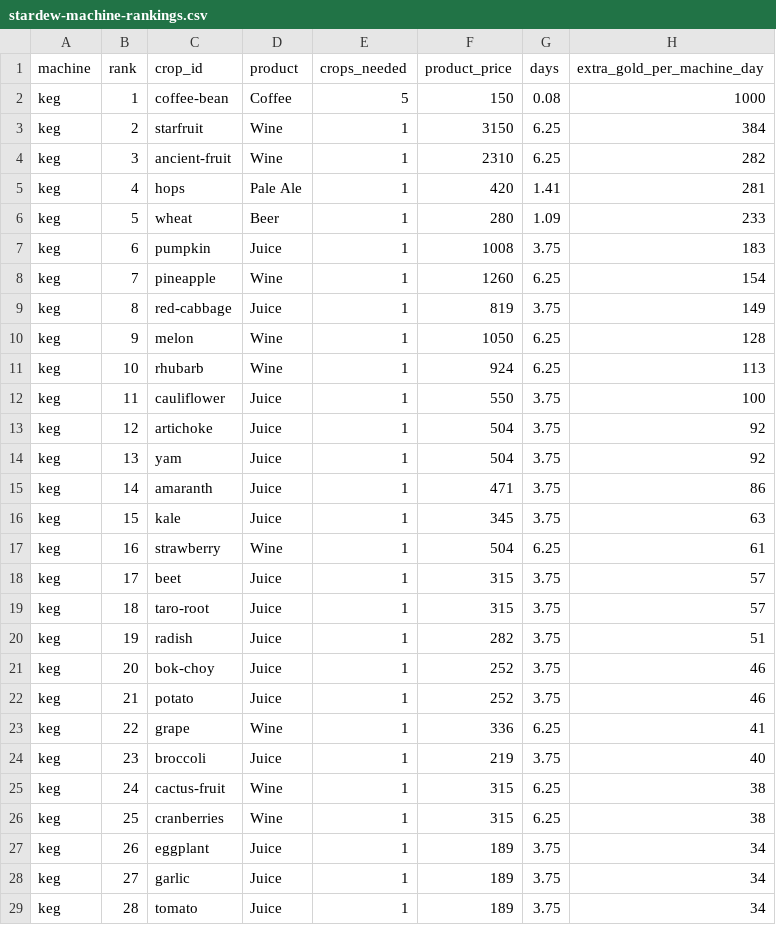
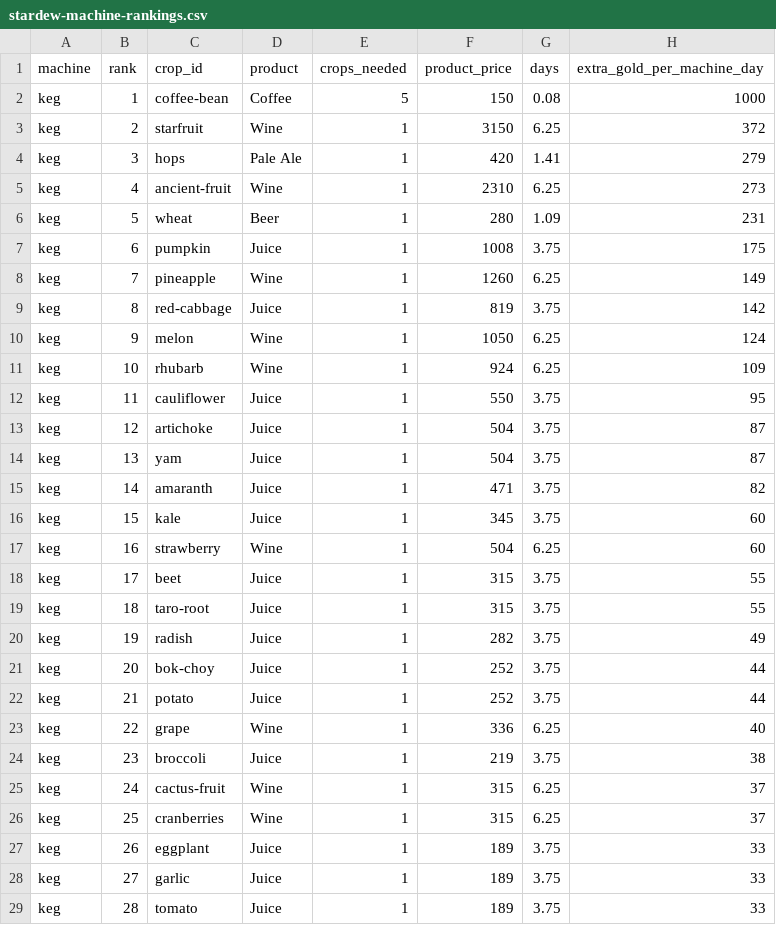
Before and after one commit to 6977980-hash/stardew-valley, a CSV file: assets/data/stardew-machine-rankings.csv, drawn as a sheet; only a part is shown; the diff covers the shown part only.

```diff
--- a/assets/data/stardew-machine-rankings.csv
+++ b/assets/data/stardew-machine-rankings.csv
@@ -2,28 +2,28 @@ machine,rank,crop_id,product,crops_needed,product_price,days,extra_gold_per_mach
 keg,1,coffee-bean,Coffee,5,150,0.08,1000
-keg,2,starfruit,Wine,1,3150,6.25,384
-keg,3,ancient-fruit,Wine,1,2310,6.25,282
-keg,4,hops,Pale Ale,1,420,1.41,281
-keg,5,wheat,Beer,1,280,1.09,233
-keg,6,pumpkin,Juice,1,1008,3.75,183
-keg,7,pineapple,Wine,1,1260,6.25,154
-keg,8,red-cabbage,Juice,1,819,3.75,149
-keg,9,melon,Wine,1,1050,6.25,128
-keg,10,rhubarb,Wine,1,924,6.25,113
-keg,11,cauliflower,Juice,1,550,3.75,100
-keg,12,artichoke,Juice,1,504,3.75,92
-keg,13,yam,Juice,1,504,3.75,92
-keg,14,amaranth,Juice,1,471,3.75,86
-keg,15,kale,Juice,1,345,3.75,63
-keg,16,strawberry,Wine,1,504,6.25,61
-keg,17,beet,Juice,1,315,3.75,57
-keg,18,taro-root,Juice,1,315,3.75,57
-keg,19,radish,Juice,1,282,3.75,51
-keg,20,bok-choy,Juice,1,252,3.75,46
-keg,21,potato,Juice,1,252,3.75,46
-keg,22,grape,Wine,1,336,6.25,41
-keg,23,broccoli,Juice,1,219,3.75,40
-keg,24,cactus-fruit,Wine,1,315,6.25,38
-keg,25,cranberries,Wine,1,315,6.25,38
-keg,26,eggplant,Juice,1,189,3.75,34
-keg,27,garlic,Juice,1,189,3.75,34
-keg,28,tomato,Juice,1,189,3.75,34
+keg,2,starfruit,Wine,1,3150,6.25,372
+keg,3,hops,Pale Ale,1,420,1.41,279
+keg,4,ancient-fruit,Wine,1,2310,6.25,273
+keg,5,wheat,Beer,1,280,1.09,231
+keg,6,pumpkin,Juice,1,1008,3.75,175
+keg,7,pineapple,Wine,1,1260,6.25,149
+keg,8,red-cabbage,Juice,1,819,3.75,142
+keg,9,melon,Wine,1,1050,6.25,124
+keg,10,rhubarb,Wine,1,924,6.25,109
+keg,11,cauliflower,Juice,1,550,3.75,95
+keg,12,artichoke,Juice,1,504,3.75,87
+keg,13,yam,Juice,1,504,3.75,87
+keg,14,amaranth,Juice,1,471,3.75,82
+keg,15,kale,Juice,1,345,3.75,60
+keg,16,strawberry,Wine,1,504,6.25,60
+keg,17,beet,Juice,1,315,3.75,55
+keg,18,taro-root,Juice,1,315,3.75,55
+keg,19,radish,Juice,1,282,3.75,49
+keg,20,bok-choy,Juice,1,252,3.75,44
+keg,21,potato,Juice,1,252,3.75,44
+keg,22,grape,Wine,1,336,6.25,40
+keg,23,broccoli,Juice,1,219,3.75,38
+keg,24,cactus-fruit,Wine,1,315,6.25,37
+keg,25,cranberries,Wine,1,315,6.25,37
+keg,26,eggplant,Juice,1,189,3.75,33
+keg,27,garlic,Juice,1,189,3.75,33
+keg,28,tomato,Juice,1,189,3.75,33
```
Also changed, not shown: 1 added row, 1 removed row and 44 edited cells elsewhere in this file, assets/data/stardew-crops.csv, assets/data/stardew-farm-animals.csv, 46 other files.
